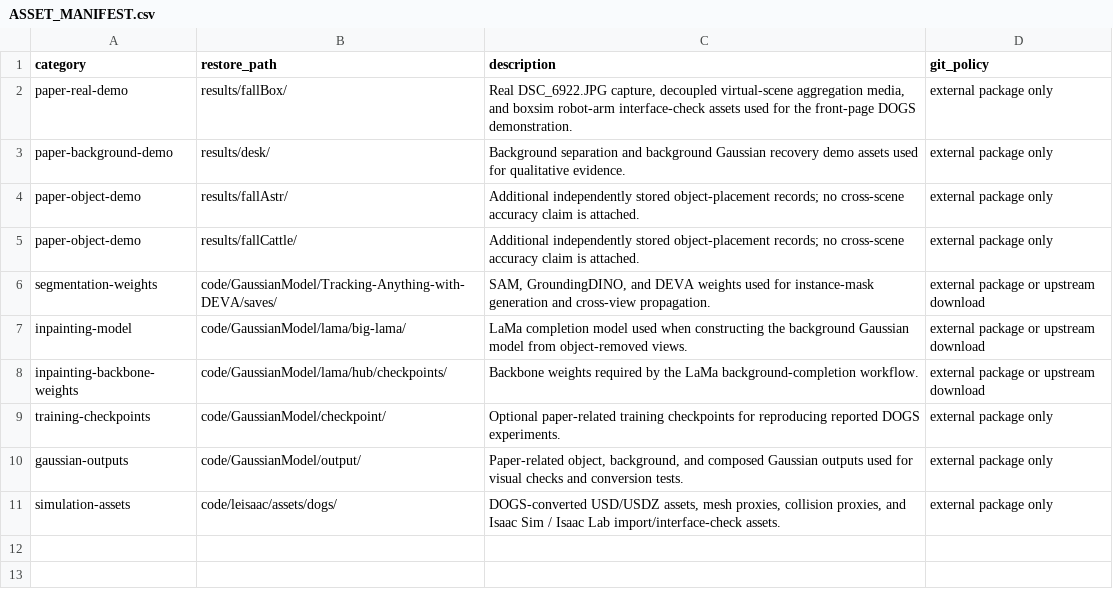
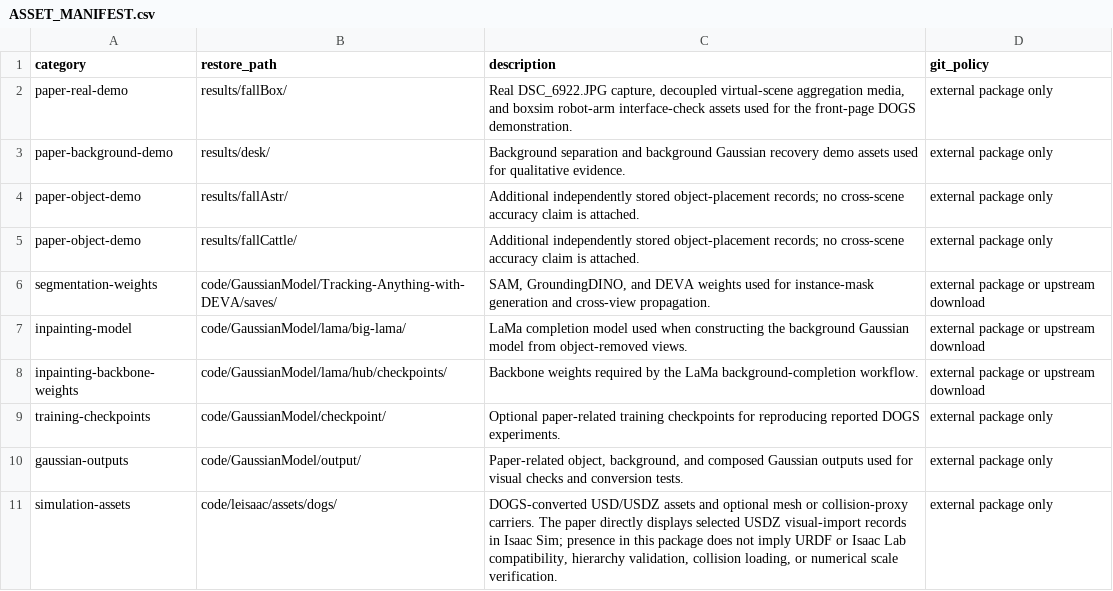
Before and after one commit to EmboAILab/DOGS, a CSV file: Assets/ASSET_MANIFEST.csv, drawn as a sheet.

```diff
--- a/Assets/ASSET_MANIFEST.csv
+++ b/Assets/ASSET_MANIFEST.csv
@@ -10,2 +10,2 @@ training-checkpoints,code/GaussianModel/checkpoint/,"Optional paper-related trai
 gaussian-outputs,code/GaussianModel/output/,"Paper-related object, background, and composed Gaussian outputs used for visual checks and conversion tests.",external package only
-simulation-assets,code/leisaac/assets/dogs/,"DOGS-converted USD/USDZ assets, mesh proxies, collision proxies, and Isaac Sim / Isaac Lab import/interface-check assets.",external package only
+simulation-assets,code/leisaac/assets/dogs/,"DOGS-converted USD/USDZ assets and optional mesh or collision-proxy carriers. The paper directly displays selected USDZ visual-import records in Isaac Sim; presence in this package does not imply URDF or Isaac Lab compatibility, hierarchy validation, collision loading, or numerical scale verification.",external package only
```
Also changed, not shown: Assets/FIGURE_SOURCE_MANIFEST.csv, 13 other files.
